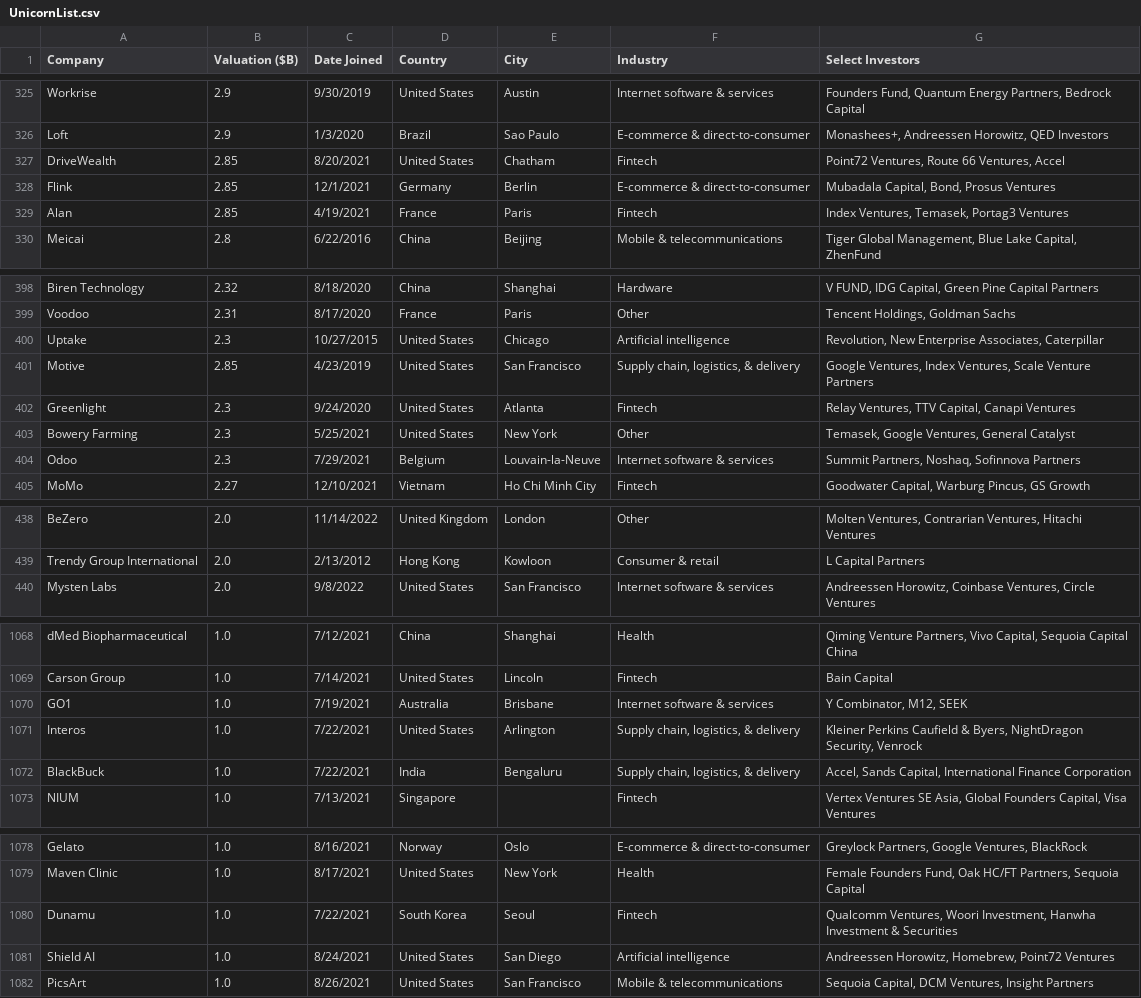
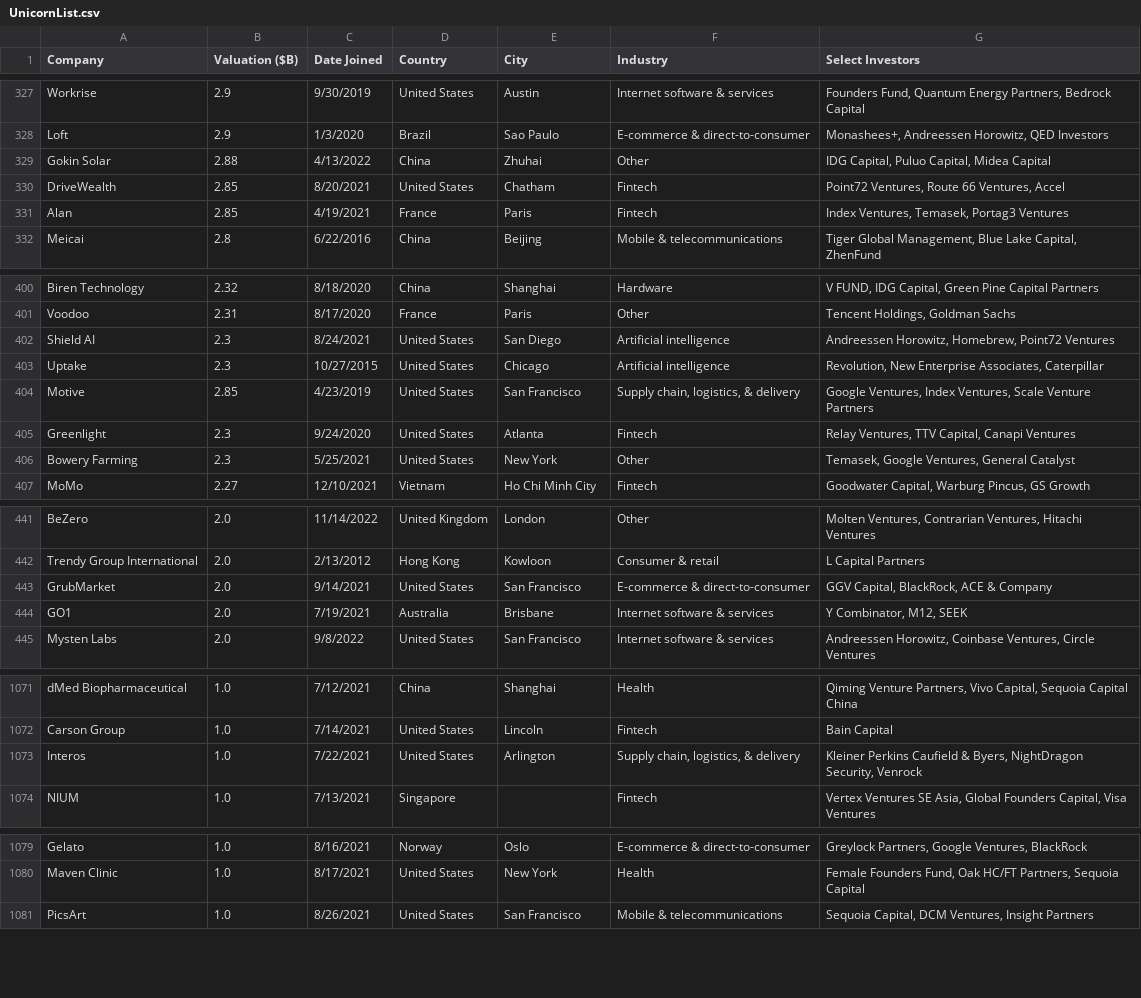
Before and after one commit to Hiromisa/unicorn-autoscrape, a CSV file: UnicornList.csv, drawn as a sheet; only a part is shown, gaps mark what is left out; the diff covers the shown part only.

```diff
--- a/UnicornList.csv
+++ b/UnicornList.csv
@@ -326,4 +328,4 @@ Workrise,2.9,9/30/2019,United States,Austin,Internet software & services,"Founde
 Loft,2.9,1/3/2020,Brazil,Sao Paulo,E-commerce & direct-to-consumer,"Monashees+, Andreessen Horowitz, QED Investors"
+Gokin Solar,2.88,4/13/2022,China,Zhuhai,Other,"IDG Capital, Puluo Capital, Midea Capital"
 DriveWealth,2.85,8/20/2021,United States,Chatham,Fintech,"Point72 Ventures, Route 66 Ventures, Accel"
-Flink,2.85,12/1/2021,Germany,Berlin,E-commerce & direct-to-consumer,"Mubadala Capital, Bond, Prosus Ventures"
 Alan,2.85,4/19/2021,France,Paris,Fintech,"Index Ventures, Temasek, Portag3 Ventures"
@@ -399,2 +401,3 @@ Biren Technology,2.32,8/18/2020,China,Shanghai,Hardware,"V FUND, IDG Capital, Gr
 Voodoo,2.31,8/17/2020,France,Paris,Other,"Tencent Holdings, Goldman Sachs"
+Shield AI,2.3,8/24/2021,United States,San Diego,Artificial intelligence,"Andreessen Horowitz, Homebrew, Point72 Ventures"
 Uptake,2.3,10/27/2015,United States,Chicago,Artificial intelligence,"Revolution, New Enterprise Associates, Caterpillar"
@@ -403,3 +406,2 @@ Greenlight,2.3,9/24/2020,United States,Atlanta,Fintech,"Relay Ventures, TTV Capi
 Bowery Farming,2.3,5/25/2021,United States,New York,Other,"Temasek, Google Ventures, General Catalyst"
-Odoo,2.3,7/29/2021,Belgium,Louvain-la-Neuve,Internet software & services,"Summit Partners, Noshaq, Sofinnova Partners"
 MoMo,2.27,12/10/2021,Vietnam,Ho Chi Minh City,Fintech,"Goodwater Capital, Warburg Pincus, GS Growth"
@@ -439,2 +442,4 @@ BeZero,2.0,11/14/2022,United Kingdom,London,Other,"Molten Ventures, Contrarian V
 Trendy Group International,2.0,2/13/2012,Hong Kong,Kowloon,Consumer & retail,L Capital Partners
+GrubMarket,2.0,9/14/2021,United States,San Francisco,E-commerce & direct-to-consumer,"GGV Capital, BlackRock, ACE & Company"
+GO1,2.0,7/19/2021,Australia,Brisbane,Internet software & services,"Y Combinator, M12, SEEK"
 Mysten Labs,2.0,9/8/2022,United States,San Francisco,Internet software & services,"Andreessen Horowitz, Coinbase Ventures, Circle Ventures"
@@ -1069,5 +1072,3 @@ dMed Biopharmaceutical,1.0,7/12/2021,China,Shanghai,Health,"Qiming Venture Partn
 Carson Group,1.0,7/14/2021,United States,Lincoln,Fintech,Bain Capital
-GO1,1.0,7/19/2021,Australia,Brisbane,Internet software & services,"Y Combinator, M12, SEEK"
 Interos,1.0,7/22/2021,United States,Arlington,"Supply chain, logistics, & delivery","Kleiner Perkins Caufield & Byers, NightDragon Security, Venrock"
-BlackBuck,1.0,7/22/2021,India,Bengaluru,"Supply chain, logistics, & delivery","Accel, Sands Capital, International Finance Corporation"
 NIUM,1.0,7/13/2021,Singapore,,Fintech,"Vertex Ventures SE Asia, Global Founders Capital, Visa Ventures"
@@ -1079,4 +1080,2 @@ Gelato,1.0,8/16/2021,Norway,Oslo,E-commerce & direct-to-consumer,"Greylock Partn
 Maven Clinic,1.0,8/17/2021,United States,New York,Health,"Female Founders Fund, Oak HC/FT Partners, Sequoia Capital"
-Dunamu,1.0,7/22/2021,South Korea,Seoul,Fintech,"Qualcomm Ventures, Woori Investment, Hanwha Investment & Securities"
-Shield AI,1.0,8/24/2021,United States,San Diego,Artificial intelligence,"Andreessen Horowitz, Homebrew, Point72 Ventures"
 PicsArt,1.0,8/26/2021,United States,San Francisco,Mobile & telecommunications,"Sequoia Capital, DCM Ventures, Insight Partners"
```
Also changed, not shown: 7 added rows, 8 removed rows and 3 edited cells elsewhere in this file.
